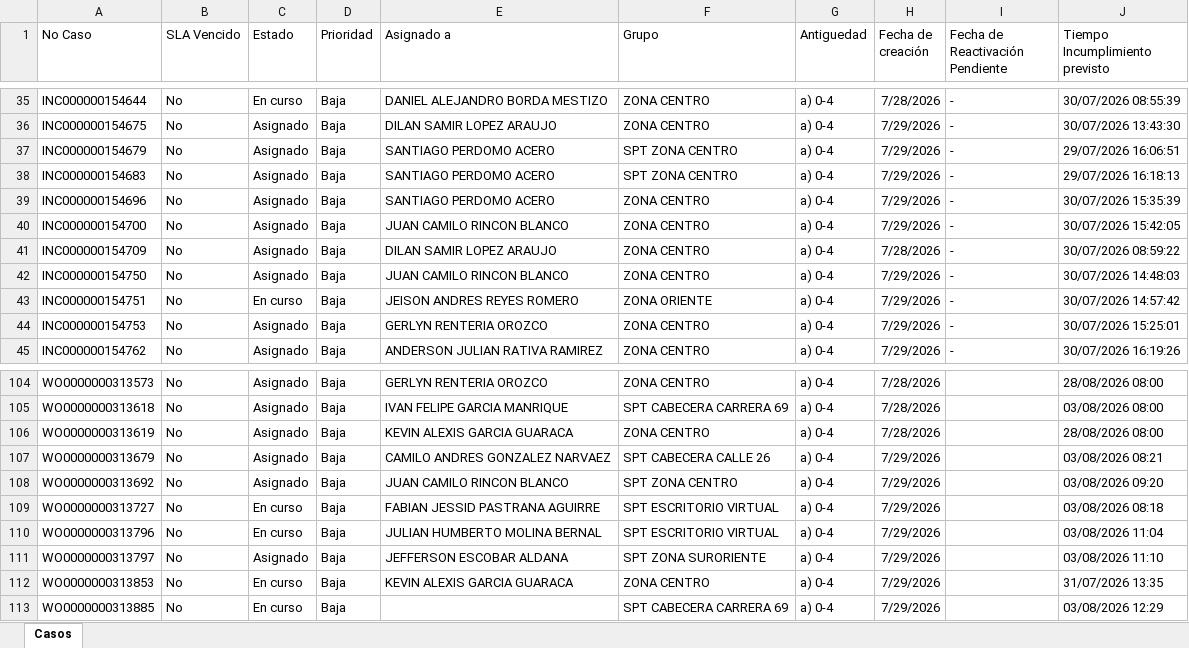
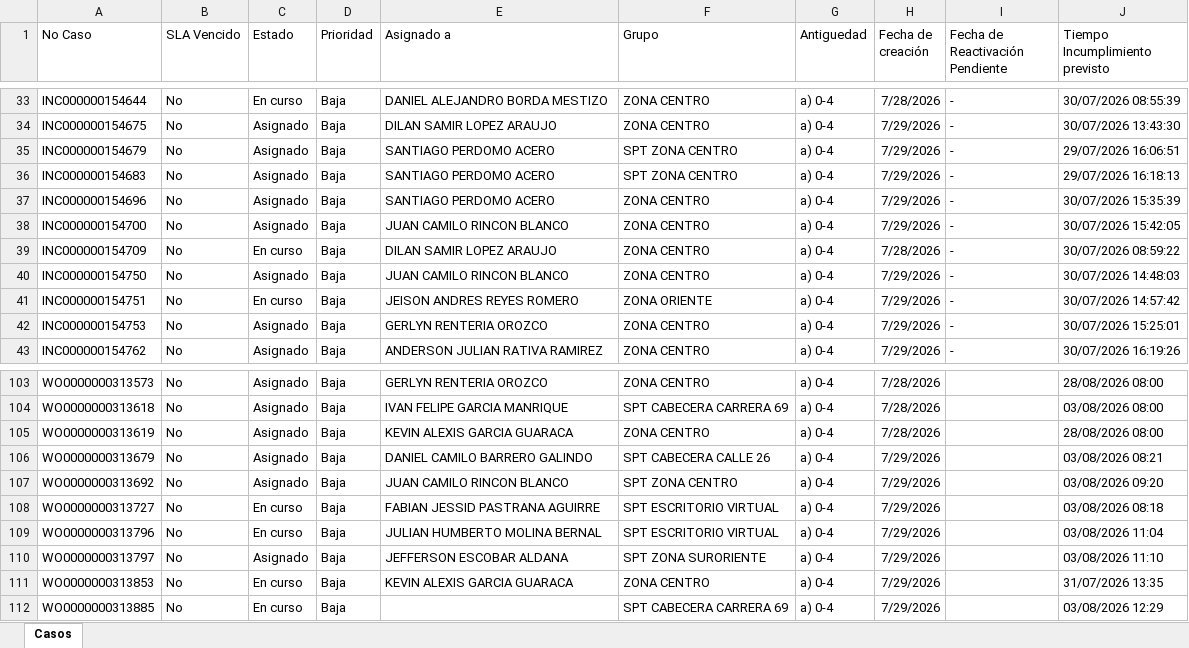
Before and after one commit to gersoncs/SPT, an Excel workbook: datos.xlsx, sheet Casos, drawn as a sheet; only a part is shown, gaps mark what is left out; values as stored, in another font and other column widths than the file's, no borders; addresses are those after the commit; the diff covers the shown part only; the diff names each change by its address in the sheet, - before the commit and + after, or states it on an @@ line.

```diff
--- a/datos.xlsx (sheet Casos)
+++ b/datos.xlsx (sheet Casos)
-C39 (Estado): Asignado
+C39 (Estado): En curso
-E106 (Asignado a): CAMILO ANDRES GONZALEZ NARVAEZ
+E106 (Asignado a): DANIEL CAMILO BARRERO GALINDO
```
Also changed, not shown: 2 added rows, 2 removed rows and 2 edited cells elsewhere in this sheet, notas.xlsx.
